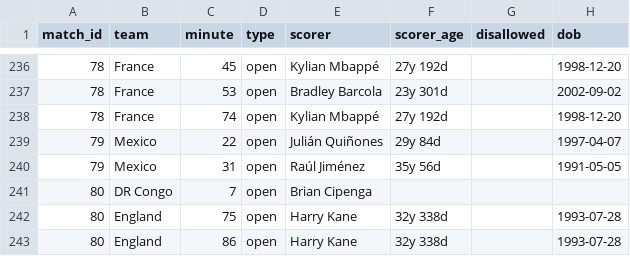
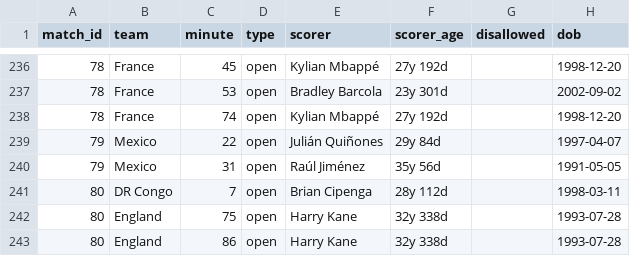
Before and after one commit to Godfrey811/wc2026friends, a CSV file: data/goals.csv, drawn as a sheet; only a part is shown, gaps mark what is left out.

```diff
--- a/data/goals.csv
+++ b/data/goals.csv
@@ -240,3 +240,3 @@ match_id,team,minute,type,scorer,scorer_age,disallowed,dob
 79,Mexico,31,open,Raúl Jiménez,35y 56d,,1991-05-05
-80,DR Congo,7,open,Brian Cipenga,,,
+80,DR Congo,7,open,Brian Cipenga,28y 112d,,1998-03-11
 80,England,75,open,Harry Kane,32y 338d,,1993-07-28
```
